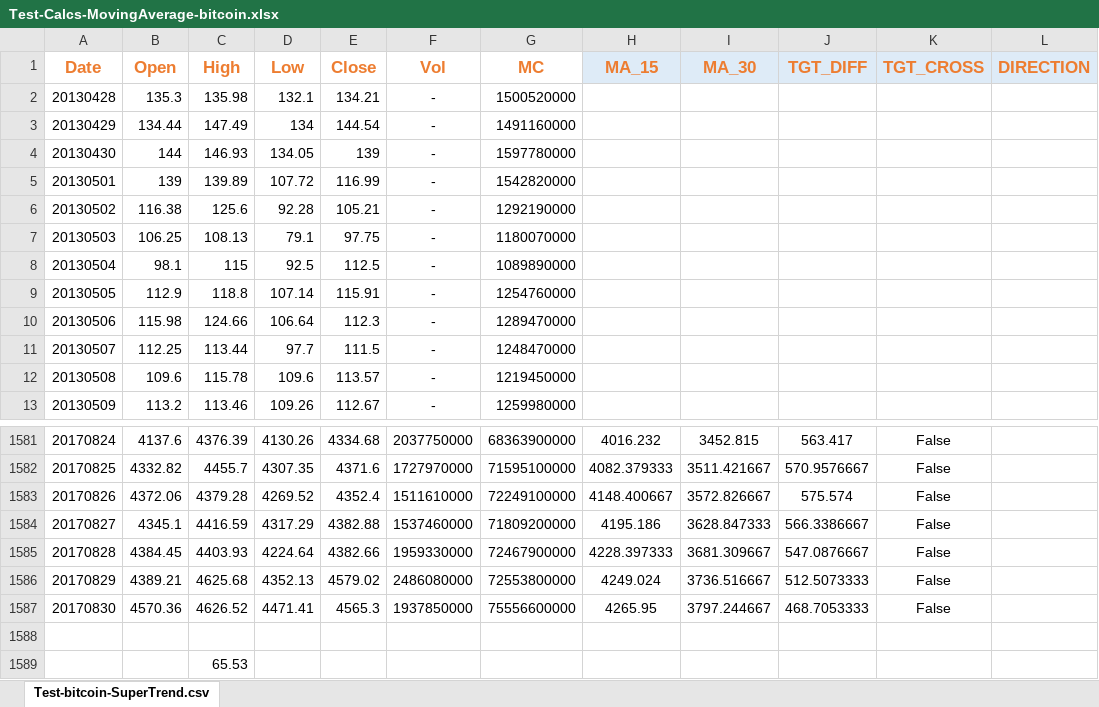
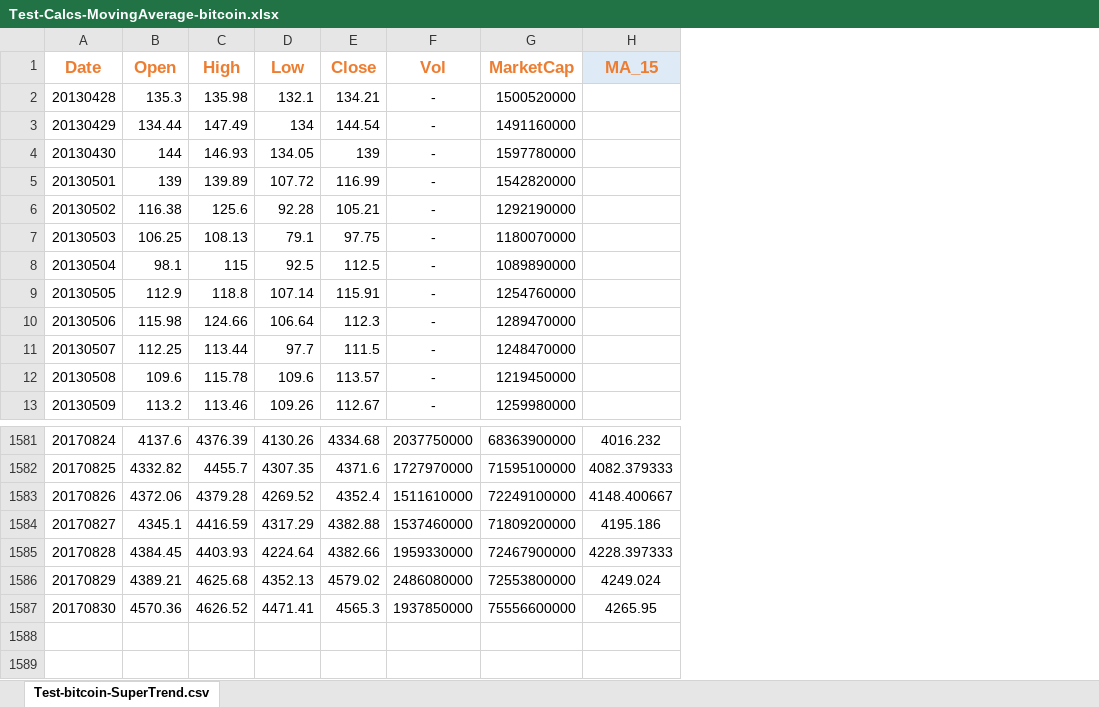
Before and after one commit to skyzeio/Skyze, an Excel workbook: Unit_Test/Test_Data/Indicators/MovingAverage/Test-Calcs-MovingAverage-bitcoin.xlsx, sheet Test-bitcoin-SuperTrend.csv, drawn as a sheet; only a part is shown, gaps mark what is left out; values as stored, in another font and other column widths than the file's, no borders; conditional formats not drawn; the diff names each change by its address in the sheet, - before the commit and + after, or states it on an @@ line.

Commit message:
Moving average test suite created an passed

```diff
--- a/Unit_Test/Test_Data/Indicators/MovingAverage/Test-Calcs-MovingAverage-bitcoin.xlsx (sheet Test-bitcoin-SuperTrend.csv)
+++ b/Unit_Test/Test_Data/Indicators/MovingAverage/Test-Calcs-MovingAverage-bitcoin.xlsx (sheet Test-bitcoin-SuperTrend.csv)
-column I (MA_30), rows 1581-1587: 3452.815 | 3511.421667 | 3572.826667 | 3628.847333 | 3681.309667 | 3736.516667 | 3797.244667
-column J (TGT_DIFF), rows 1581-1587: 563.417 | 570.9576667 | 575.574 | 566.3386667 | 547.0876667 | 512.5073333 | 468.7053333
-column K (TGT_CROSS), rows 1581-1587: all False
-column L (DIRECTION), empty
-G1: MC
+G1: MarketCap
-row 1588: (empty)
-row 1589:  |  | 65.53
```
Also changed, not shown: Unit_Test/Test_Data/Indicators/SuperTrend/Test-Calcs-SuperTrend-bitcoin.xlsx, 6 other files.
